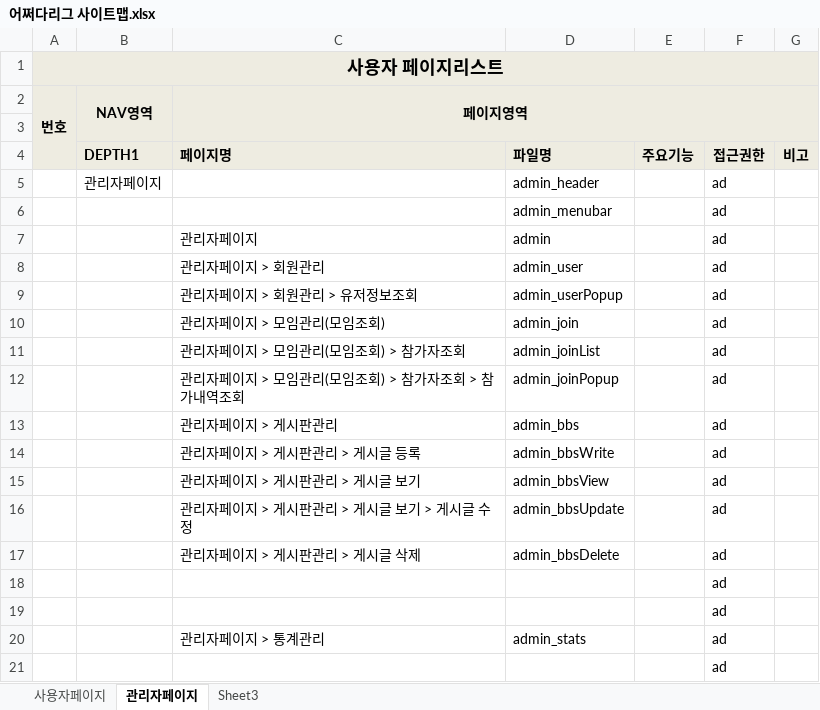
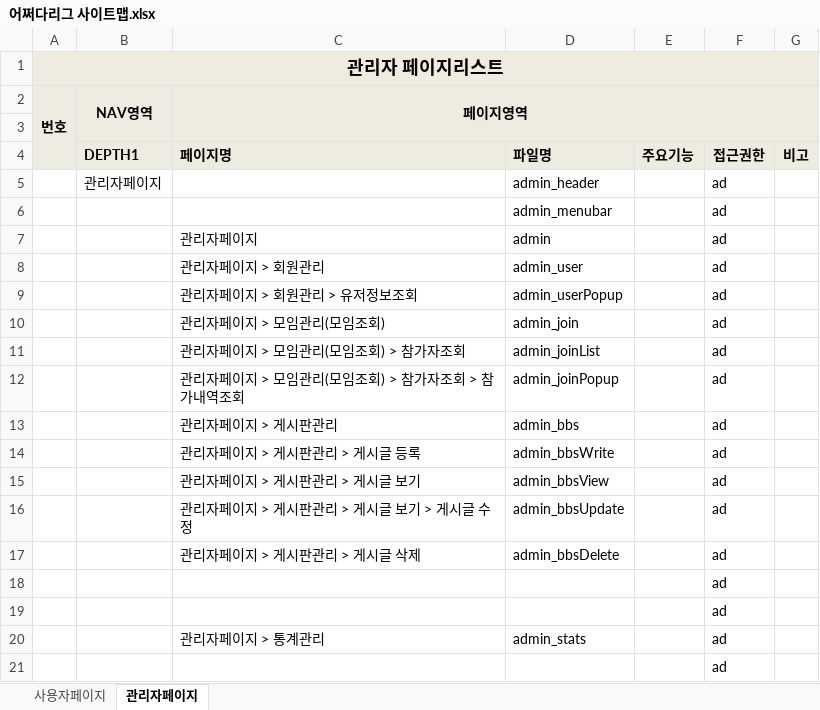
Before and after one commit to benel-del/what, an Excel workbook: 어쩌다리그 사이트맵.xlsx, sheet 관리자페이지, drawn as a sheet; values as stored, in another font and other column widths than the file's, no borders; the diff names each change by its address in the sheet, - before the commit and + after, or states it on an @@ line.

```diff
--- a/어쩌다리그 사이트맵.xlsx (sheet 관리자페이지)
+++ b/어쩌다리그 사이트맵.xlsx (sheet 관리자페이지)
-sheet tab: Sheet3
-A1 (번호): 사용자 페이지리스트
+A1 (번호): 관리자 페이지리스트
```
Also changed, not shown: sheet 사용자페이지, 어쩌다리그 화면설계.xlsx, 23 other files.
